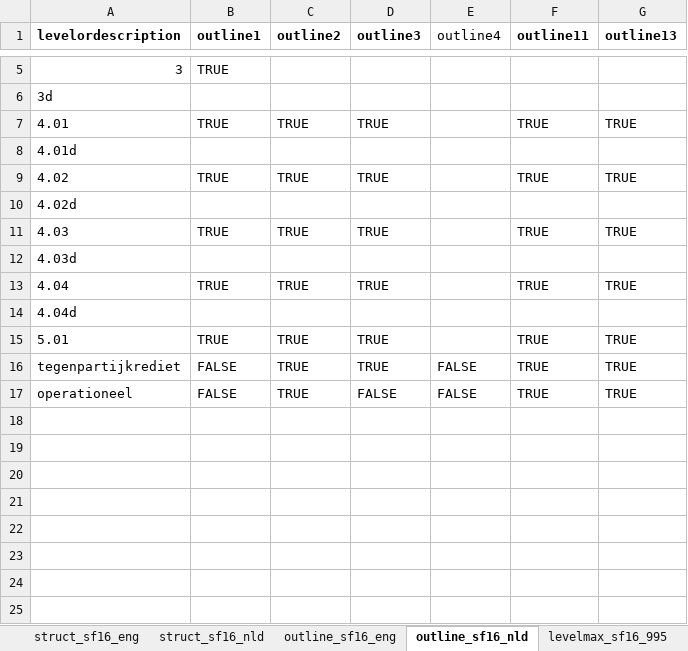
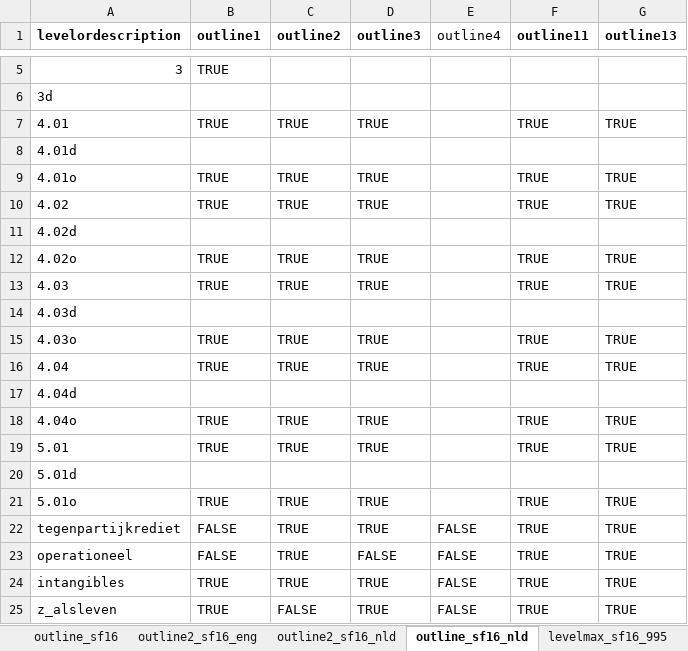
Before and after one commit to vanzanden/ggsolvencyii, an Excel workbook: xls/preparingtables.xlsx, sheet outline_sf16_nld, drawn as a sheet; only a part is shown, gaps mark what is left out; values as stored, in another font and other column widths than the file's, no borders; the diff names each change by its address in the sheet, - before the commit and + after, or states it on an @@ line.

Commit message:
verbeteren voorbeelden, en als gevolg daarvan outline tabellen

```diff
--- a/xls/preparingtables.xlsx (sheet outline_sf16_nld)
+++ b/xls/preparingtables.xlsx (sheet outline_sf16_nld)
-sheet tab: outline_sf16_eng
+sheet tab: outline_sf16
+sheet tab: outline2_sf16_eng
+sheet tab: outline2_sf16_nld
+row 9: 4.01o | TRUE | TRUE | TRUE |  | TRUE | TRUE
+row 12: 4.02o | TRUE | TRUE | TRUE |  | TRUE | TRUE
+row 15: 4.03o | TRUE | TRUE | TRUE |  | TRUE | TRUE
+row 18: 4.04o | TRUE | TRUE | TRUE |  | TRUE | TRUE
+row 20: 5.01d
+row 21: 5.01o | TRUE | TRUE | TRUE |  | TRUE | TRUE
+row 24: intangibles | TRUE | TRUE | TRUE | FALSE | TRUE | TRUE
+row 25: z_alsleven | TRUE | FALSE | TRUE | FALSE | TRUE | TRUE
```
Also changed, not shown: sheet ex2_data, sheet outline_sf16, 41 other files.
